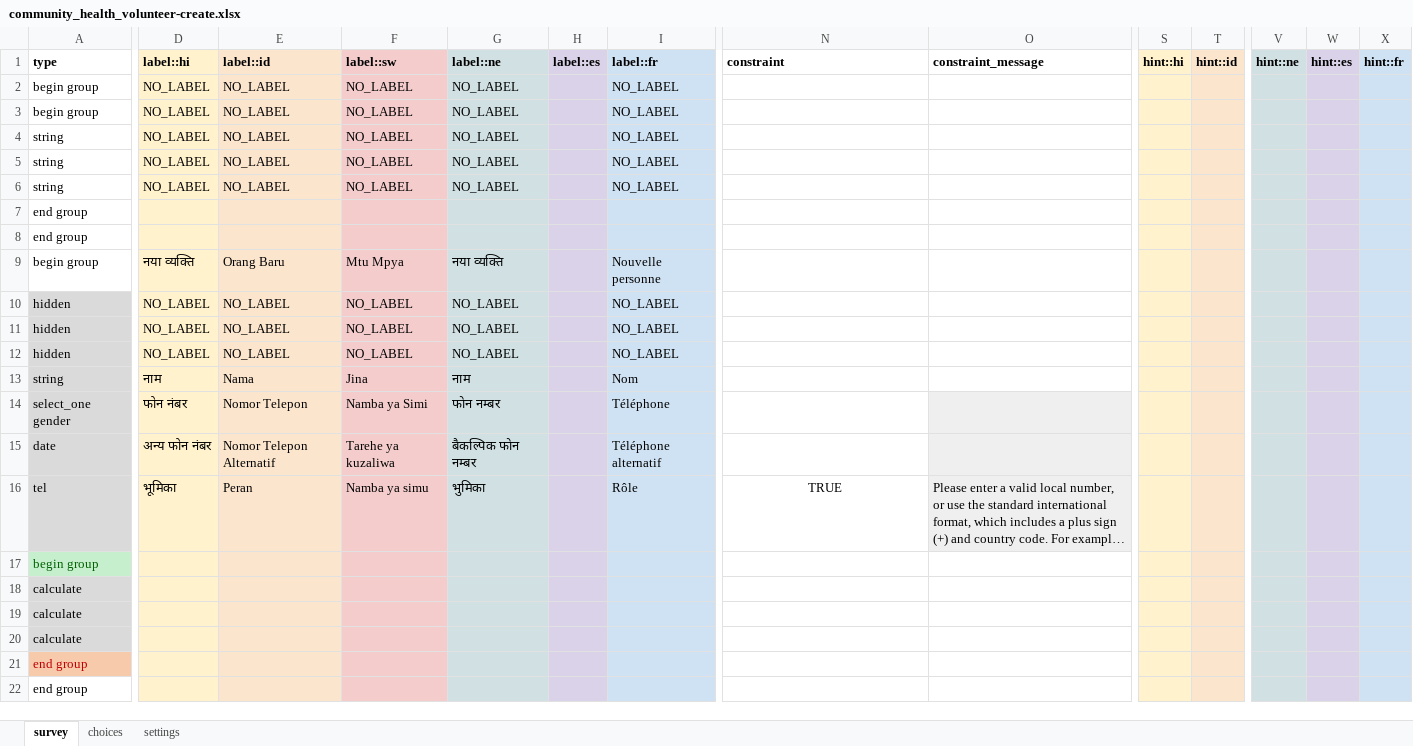
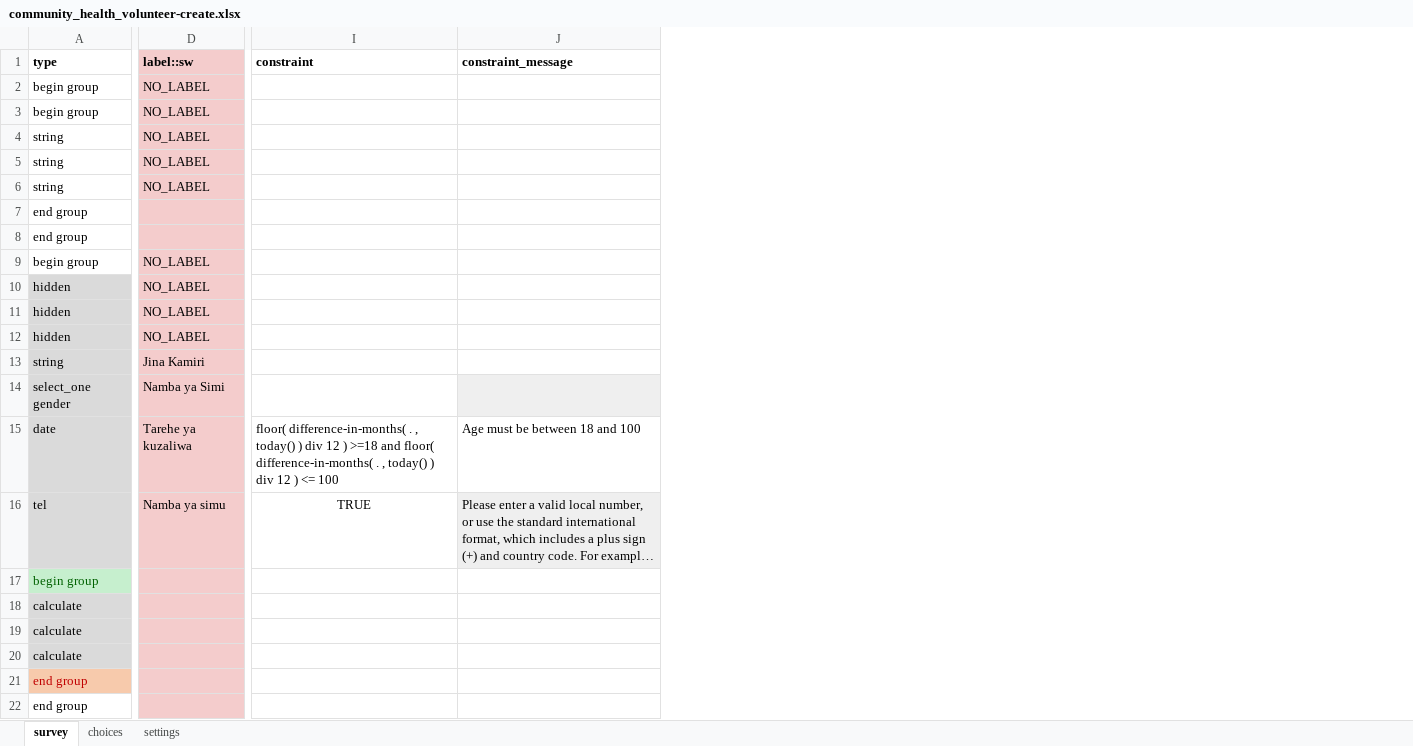
Before and after one commit to medic/cht-accelerator, an Excel workbook: POSHIT/Example CHT application/malaria-usecase-cht/forms/contact/community_health_volunteer-create.xlsx, sheet survey, drawn as a sheet; only a part is shown, gaps mark what is left out; long unchanged cells end in …; values as stored, in another font and other column widths than the file's, no borders; conditional formats not drawn; removed rows and columns are numbered as before the commit, all else as after; the diff names each change by its address in the sheet, - before the commit and + after, or states it on an @@ line.

```diff
--- a/POSHIT/Example CHT application/malaria-usecase-cht/forms/contact/community_health_volunteer-create.xlsx (sheet survey)
+++ b/POSHIT/Example CHT application/malaria-usecase-cht/forms/contact/community_health_volunteer-create.xlsx (sheet survey)
-column D (label::hi), rows 2-16: NO_LABEL | NO_LABEL | NO_LABEL | NO_LABEL | NO_LABEL |  |  | नया व्यक्ति | NO_LABEL | NO_LABEL | NO_LABEL | नाम | फोन नंबर | अन्य फोन नंबर | भूमिका
-column E (label::id), rows 2-16: NO_LABEL | NO_LABEL | NO_LABEL | NO_LABEL | NO_LABEL |  |  | Orang Baru | NO_LABEL | NO_LABEL | NO_LABEL | Nama | Nomor Telepon | Nomor Telepon Alternatif | Peran
-column G (label::ne), rows 2-16: NO_LABEL | NO_LABEL | NO_LABEL | NO_LABEL | NO_LABEL |  |  | नया व्यक्ति | NO_LABEL | NO_LABEL | NO_LABEL | नाम | फाेन नम्बर | बैकल्पिक फाेन नम्बर | भुमिका
-column H (label::es), empty
-column I (label::fr), rows 2-16: NO_LABEL | NO_LABEL | NO_LABEL | NO_LABEL | NO_LABEL |  |  | Nouvelle personne | NO_LABEL | NO_LABEL | NO_LABEL | Nom | Téléphone | Téléphone alternatif | Rôle
-column S (hint::hi), empty
-column T (hint::id), empty
-column V (hint::ne), empty
-column W (hint::es), empty
-column X (hint::fr), empty
-D9 (label::sw): Mtu Mpya
+D9 (label::sw): NO_LABEL
-D13 (label::sw): Jina
+D13 (label::sw): Jina Kamiri
-I15 (constraint): (empty)
+I15 (constraint): floor( difference-in-months( . , today() ) div 12 ) >=18 and floor( difference-in-months( . , today() ) div 12 ) <= 100
-J15 (constraint_message): (empty)
+J15 (constraint_message): Age must be between 18 and 100
-J15 fill: #EFEFEF
+J15 fill: none
```
Also changed, not shown: sheet choices, sheet settings, POSHIT/Example CHT application/malaria-usecase-cht/forms/contact/community_health_area-create.xlsx, POSHIT/Example CHT application/malaria-usecase-cht/forms/contact/community_health_area-edit.xlsx, 8 other files.
